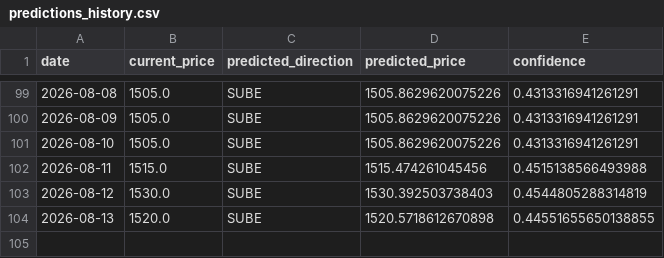
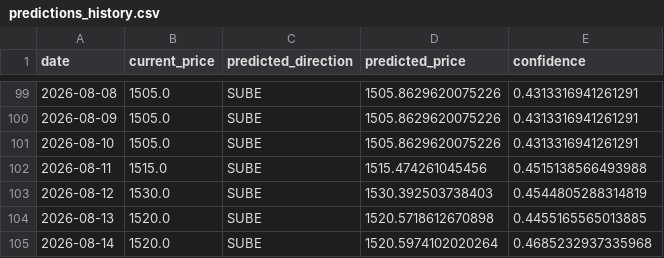
Before and after one commit to Mauroquil-bit/nuevo_dolar_predictor, a CSV file: data/predictions_history.csv, drawn as a sheet; only a part is shown, gaps mark what is left out.

```diff
--- a/data/predictions_history.csv
+++ b/data/predictions_history.csv
@@ -103,2 +103,3 @@ date,current_price,predicted_direction,predicted_price,confidence
 2026-08-12,1530.0,SUBE,1530.392503738403,0.4544805288314819
-2026-08-13,1520.0,SUBE,1520.5718612670898,0.44551655650138855
+2026-08-13,1520.0,SUBE,1520.5718612670898,0.4455165565013885
+2026-08-14,1520.0,SUBE,1520.5974102020264,0.4685232937335968
```
Also changed, not shown: 3 other files.
